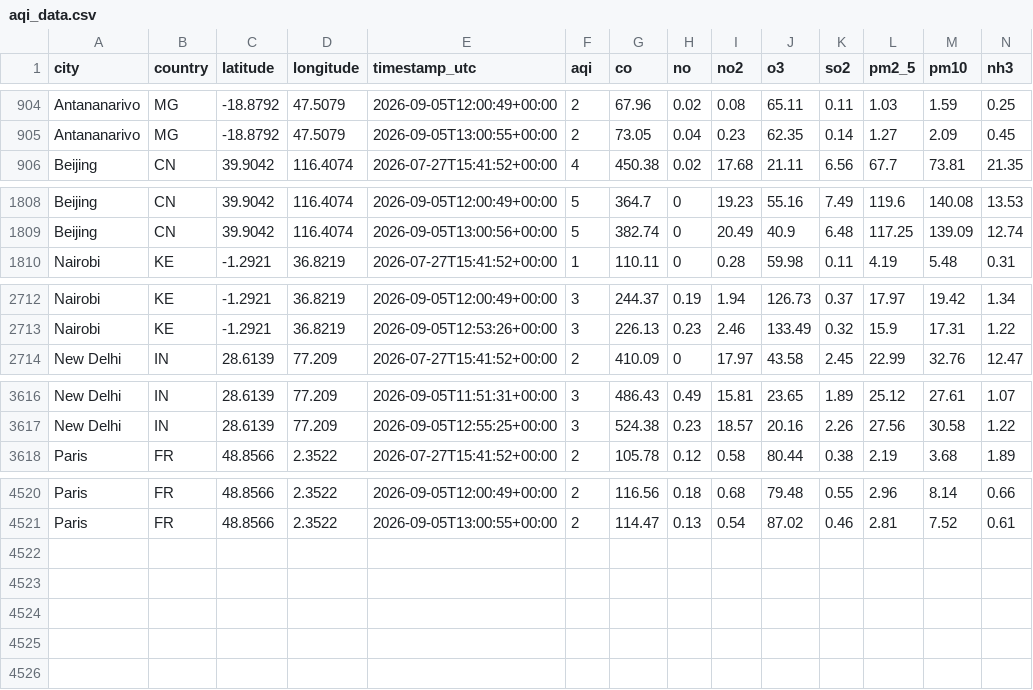
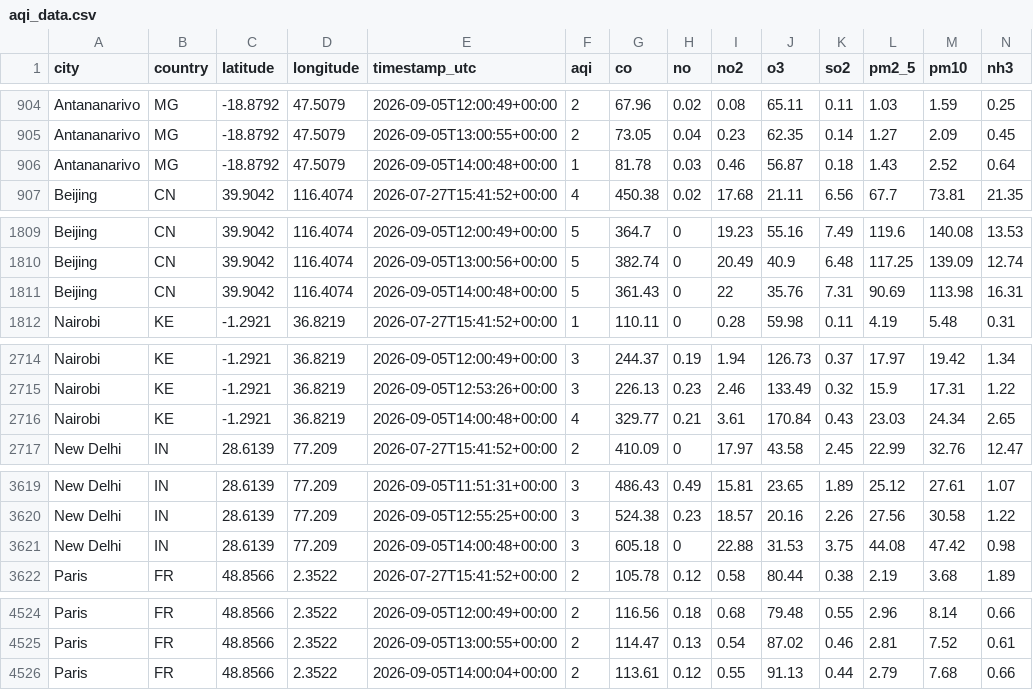
Before and after one commit to jose-rickardo/air-quality, a CSV file: data/clean/aqi_data.csv, drawn as a sheet; only a part is shown, gaps mark what is left out.

```diff
--- a/data/clean/aqi_data.csv
+++ b/data/clean/aqi_data.csv
@@ -905,2 +905,3 @@ Antananarivo,MG,-18.8792,47.5079,2026-09-05T12:00:49+00:00,2,67.96,0.02,0.08,65.
 Antananarivo,MG,-18.8792,47.5079,2026-09-05T13:00:55+00:00,2,73.05,0.04,0.23,62.35,0.14,1.27,2.09,0.45
+Antananarivo,MG,-18.8792,47.5079,2026-09-05T14:00:48+00:00,1,81.78,0.03,0.46,56.87,0.18,1.43,2.52,0.64
 Beijing,CN,39.9042,116.4074,2026-07-27T15:41:52+00:00,4,450.38,0.02,17.68,21.11,6.56,67.7,73.81,21.35
@@ -1809,2 +1810,3 @@ Beijing,CN,39.9042,116.4074,2026-09-05T12:00:49+00:00,5,364.7,0,19.23,55.16,7.49
 Beijing,CN,39.9042,116.4074,2026-09-05T13:00:56+00:00,5,382.74,0,20.49,40.9,6.48,117.25,139.09,12.74
+Beijing,CN,39.9042,116.4074,2026-09-05T14:00:48+00:00,5,361.43,0,22,35.76,7.31,90.69,113.98,16.31
 Nairobi,KE,-1.2921,36.8219,2026-07-27T15:41:52+00:00,1,110.11,0,0.28,59.98,0.11,4.19,5.48,0.31
@@ -2713,2 +2715,3 @@ Nairobi,KE,-1.2921,36.8219,2026-09-05T12:00:49+00:00,3,244.37,0.19,1.94,126.73,0
 Nairobi,KE,-1.2921,36.8219,2026-09-05T12:53:26+00:00,3,226.13,0.23,2.46,133.49,0.32,15.9,17.31,1.22
+Nairobi,KE,-1.2921,36.8219,2026-09-05T14:00:48+00:00,4,329.77,0.21,3.61,170.84,0.43,23.03,24.34,2.65
 New Delhi,IN,28.6139,77.209,2026-07-27T15:41:52+00:00,2,410.09,0,17.97,43.58,2.45,22.99,32.76,12.47
@@ -3617,2 +3620,3 @@ New Delhi,IN,28.6139,77.209,2026-09-05T11:51:31+00:00,3,486.43,0.49,15.81,23.65,
 New Delhi,IN,28.6139,77.209,2026-09-05T12:55:25+00:00,3,524.38,0.23,18.57,20.16,2.26,27.56,30.58,1.22
+New Delhi,IN,28.6139,77.209,2026-09-05T14:00:48+00:00,3,605.18,0,22.88,31.53,3.75,44.08,47.42,0.98
 Paris,FR,48.8566,2.3522,2026-07-27T15:41:52+00:00,2,105.78,0.12,0.58,80.44,0.38,2.19,3.68,1.89
@@ -4521 +4525,2 @@ Paris,FR,48.8566,2.3522,2026-09-05T12:00:49+00:00,2,116.56,0.18,0.68,79.48,0.55,
 Paris,FR,48.8566,2.3522,2026-09-05T13:00:55+00:00,2,114.47,0.13,0.54,87.02,0.46,2.81,7.52,0.61
+Paris,FR,48.8566,2.3522,2026-09-05T14:00:04+00:00,2,113.61,0.12,0.55,91.13,0.44,2.79,7.68,0.66
```
Also changed, not shown: 5 other files.
